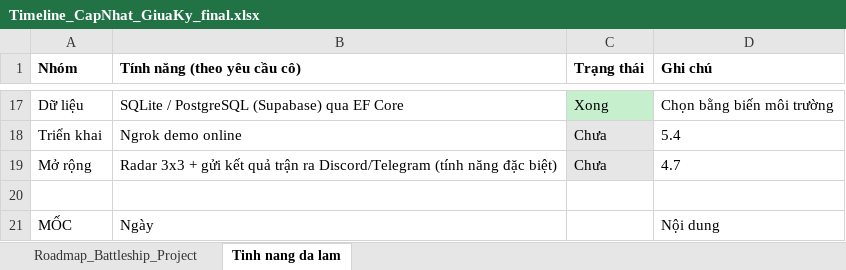
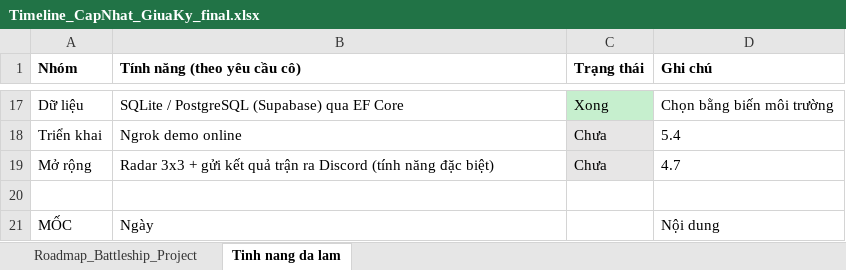
Before and after one commit to h2okisme57/NT106_Proj, an Excel workbook: docs/Timeline_CapNhat_GiuaKy_final.xlsx, sheet Tinh nang da lam, drawn as a sheet; only a part is shown, gaps mark what is left out; values as stored, in another font and other column widths than the file's, no borders; the diff names each change by its address in the sheet, - before the commit and + after, or states it on an @@ line.

Commit message:
Docs: chi lam Discord (bo Telegram), ve lai so do kien truc cho gon

```diff
--- a/docs/Timeline_CapNhat_GiuaKy_final.xlsx (sheet Tinh nang da lam)
+++ b/docs/Timeline_CapNhat_GiuaKy_final.xlsx (sheet Tinh nang da lam)
-B19 (Tính năng (theo yêu cầu cô)): …trận ra Discord/Telegram (tính năng…
+B19 (Tính năng (theo yêu cầu cô)): …trận ra Discord (tính năng…
```
Also changed, not shown: sheet Roadmap_Battleship_Project, 5 other files.
